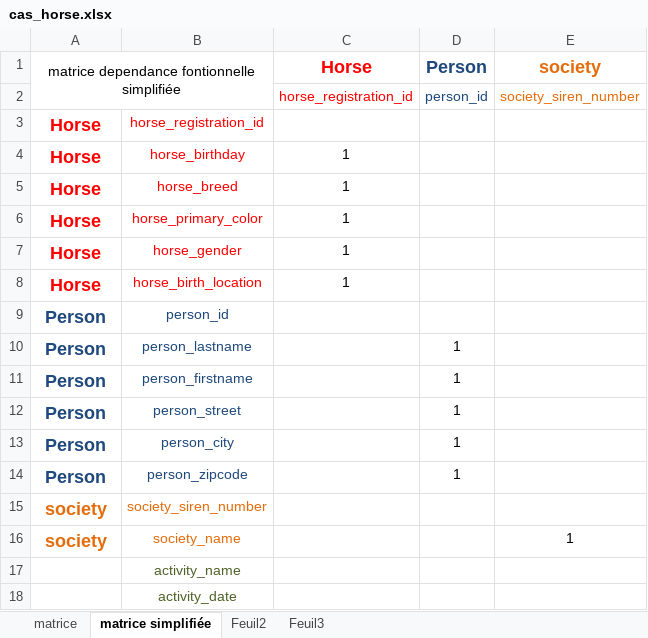
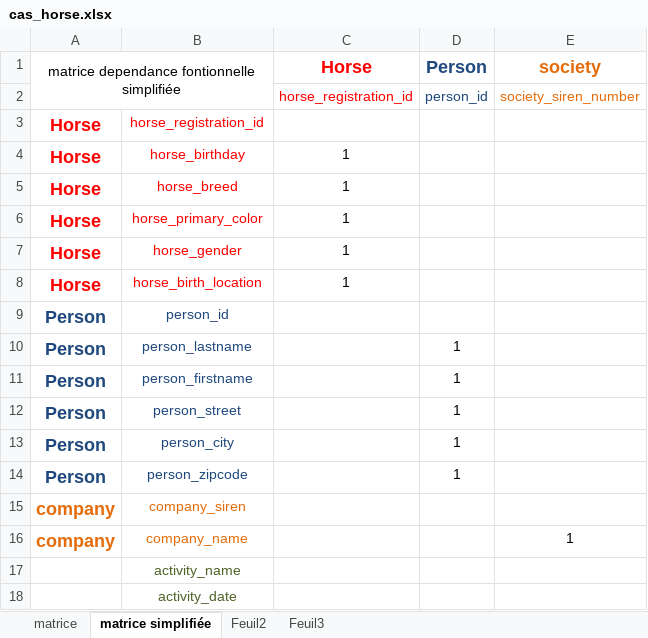
Before and after one commit to Paul-Bourgeoi5/CDADWWM2111, an Excel workbook: merise/cas_horse/cas_horse.xlsx, sheet matrice simplifiée, drawn as a sheet; values as stored, in another font and other column widths than the file's, no borders; removed rows and columns are numbered as before the commit, all else as after; the diff names each change by its address in the sheet, - before the commit and + after, or states it on an @@ line.

```diff
--- a/merise/cas_horse/cas_horse.xlsx (sheet matrice simplifiée)
+++ b/merise/cas_horse/cas_horse.xlsx (sheet matrice simplifiée)
-row 15: society | society_siren_number
-row 16: society | society_name |  |  | 1
+row 15: company | company_siren
+row 16: company | company_name |  |  | 1
```
Also changed, not shown: sheet matrice, 1 other file.
